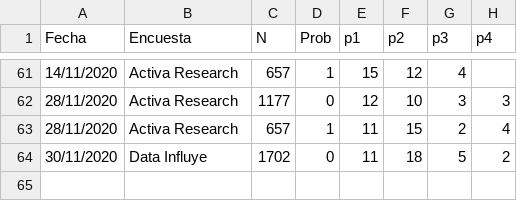
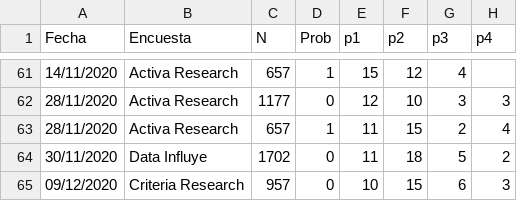
Before and after one commit to tresquintos/tresquintos.github.io, a CSV file: files/polls/CHL_2021.csv, drawn as a sheet; only a part is shown, gaps mark what is left out; the diff names each change by its address in the sheet, - before the commit and + after, or states it on an @@ line.

Commit message:
Update CHL_2021.csv

```diff
--- a/files/polls/CHL_2021.csv
+++ b/files/polls/CHL_2021.csv
+row 65: 09/12/2020 | Criteria Research | 957 | 0 | 10 | 15 | 6 | 3
```
